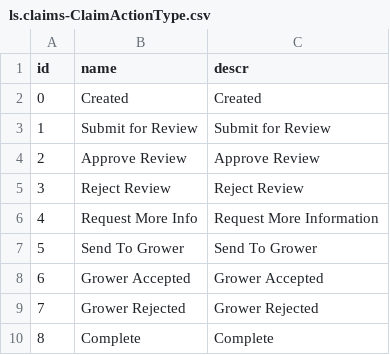
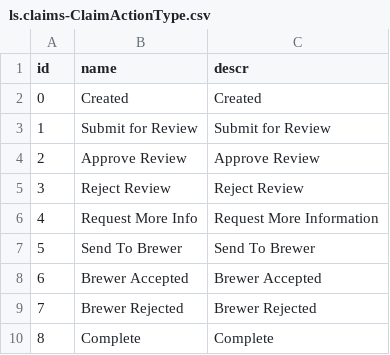
Before and after one commit to katansapdevelop/claims-n8n-demo, a CSV file: db/data/ls.claims-ClaimActionType.csv, drawn as a sheet.

Commit message:
Refactor Claims and related entities to replace 'grower' with 'brewer', update CSV test data, and remove unused fields for improved clarity and consistency

```diff
--- a/db/data/ls.claims-ClaimActionType.csv
+++ b/db/data/ls.claims-ClaimActionType.csv
@@ -6,5 +6,5 @@ id,name,descr
 4,Request More Info,Request More Information
-5,Send To Grower,Send To Grower
-6,Grower Accepted,Grower Accepted
-7,Grower Rejected,Grower Rejected
+5,Send To Brewer,Send To Brewer
+6,Brewer Accepted,Brewer Accepted
+7,Brewer Rejected,Brewer Rejected
 8,Complete,Complete
```
Also changed, not shown: 10 other files.
